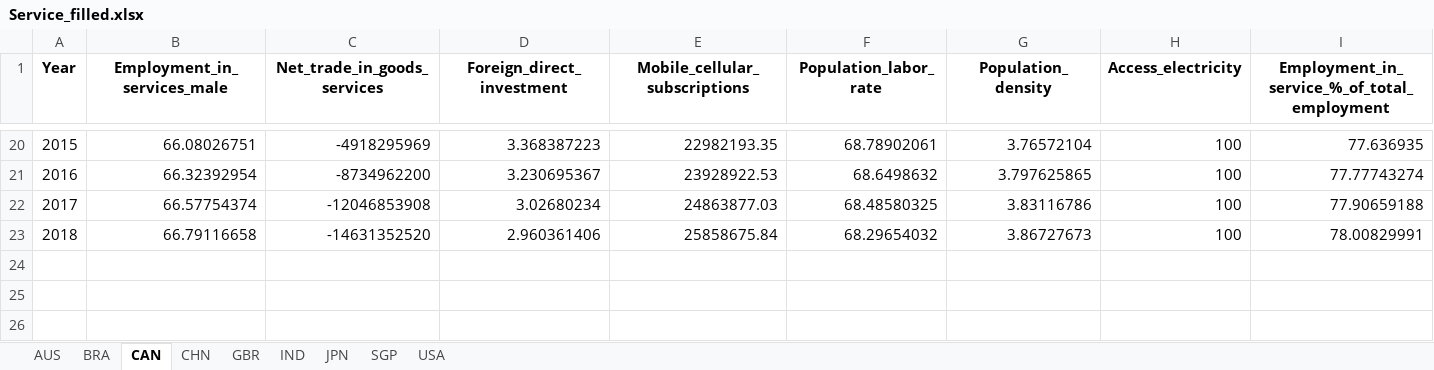
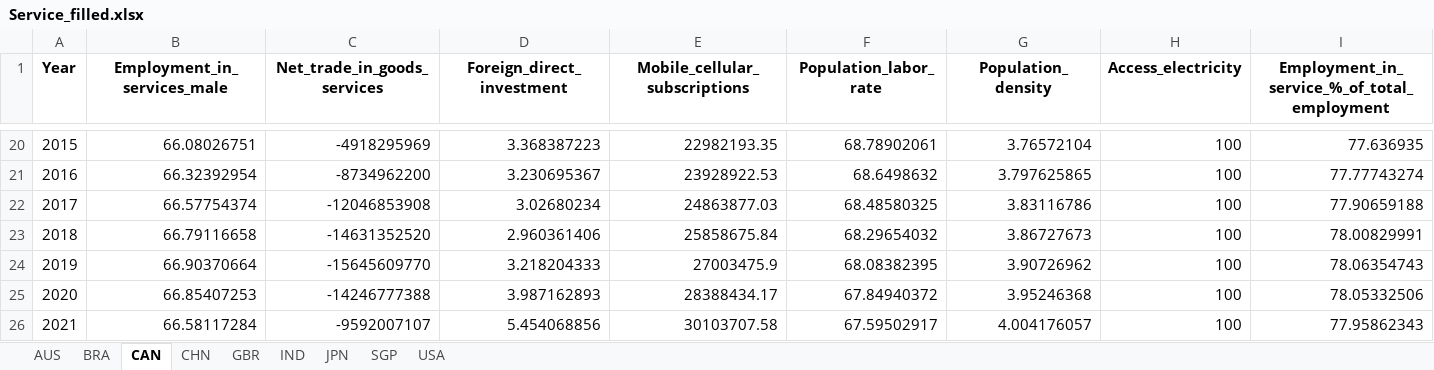
Before and after one commit to HannahFromAland/Accenture4-Evaluating-the-Attractiveness-of-a-Country, an Excel workbook: Data/cleaned/Service_filled.xlsx, sheet CAN, drawn as a sheet; only a part is shown, gaps mark what is left out; values as stored, in another font and other column widths than the file's, no borders; rows hold the shown columns only; the diff names each change by its address in the sheet, - before the commit and + after, or states it on an @@ line.

```diff
--- a/Data/cleaned/Service_filled.xlsx (sheet CAN)
+++ b/Data/cleaned/Service_filled.xlsx (sheet CAN)
+row 24: 2019 | 66.90370664 | -15645609770 | 3.218204333 | 27003475.9 | 68.08382395 | 3.90726962 | 100 | 78.06354743
+row 25: 2020 | 66.85407253 | -14246777388 | 3.987162893 | 28388434.17 | 67.84940372 | 3.95246368 | 100 | 78.05332506
+row 26: 2021 | 66.58117284 | -9592007107 | 5.454068856 | 30103707.58 | 67.59502917 | 4.004176057 | 100 | 77.95862343
```
Also changed, not shown: sheet IND, sheet USA, sheet JPN, sheet BRA, sheet SGP, sheet CHN, Data/cleaned/Manufacturing_filled.xlsx.
